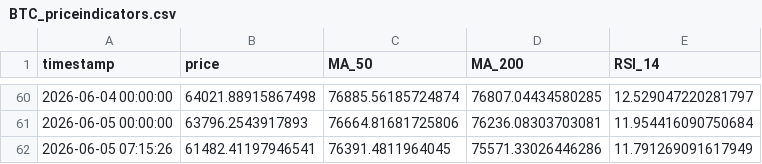
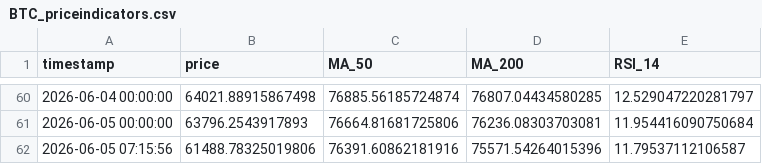
Before and after one commit to rfrm-dao/MarketDataResearch2, a CSV file: BTC_priceindicators.csv, drawn as a sheet; only a part is shown, gaps mark what is left out; removed rows and columns are numbered as before the commit, all else as after; the diff names each change by its address in the sheet, - before the commit and + after, or states it on an @@ line.

```diff
--- a/BTC_priceindicators.csv
+++ b/BTC_priceindicators.csv
-row 62: 2026-06-05 07:15:26 | 61482.41197946541 | 76391.4811964045 | 75571.33026446286 | 11.791269091617949
+row 62: 2026-06-05 07:15:56 | 61488.78325019806 | 76391.60862181916 | 75571.54264015396 | 11.79537112106587
```
Also changed, not shown: ETH_priceindicators.csv.
